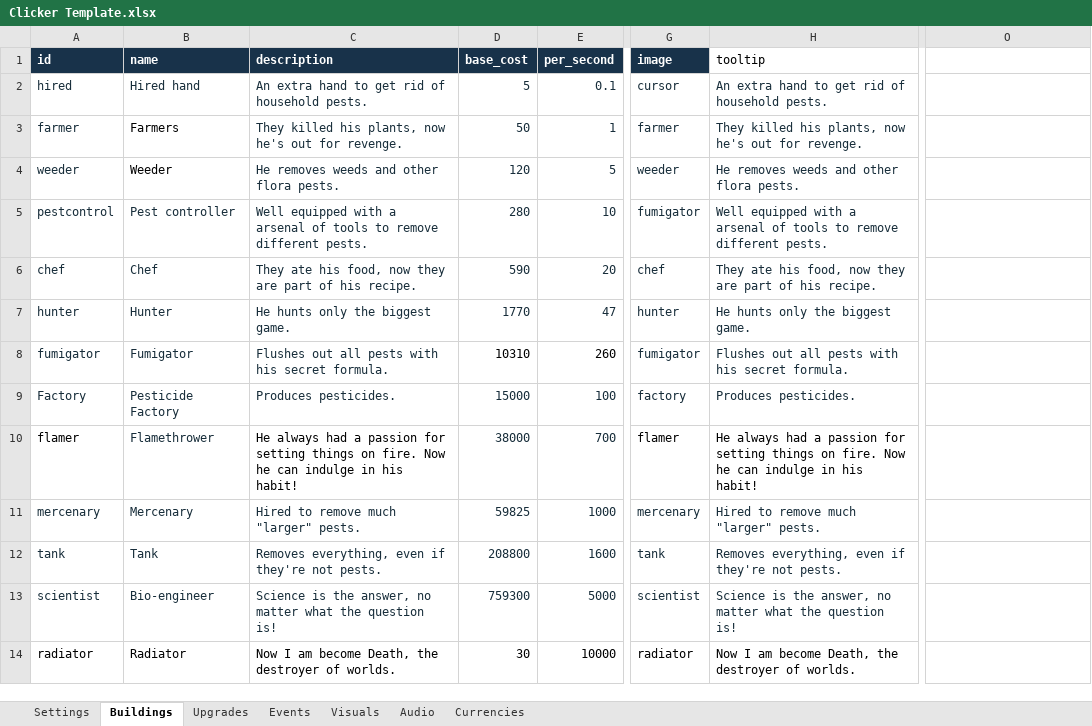
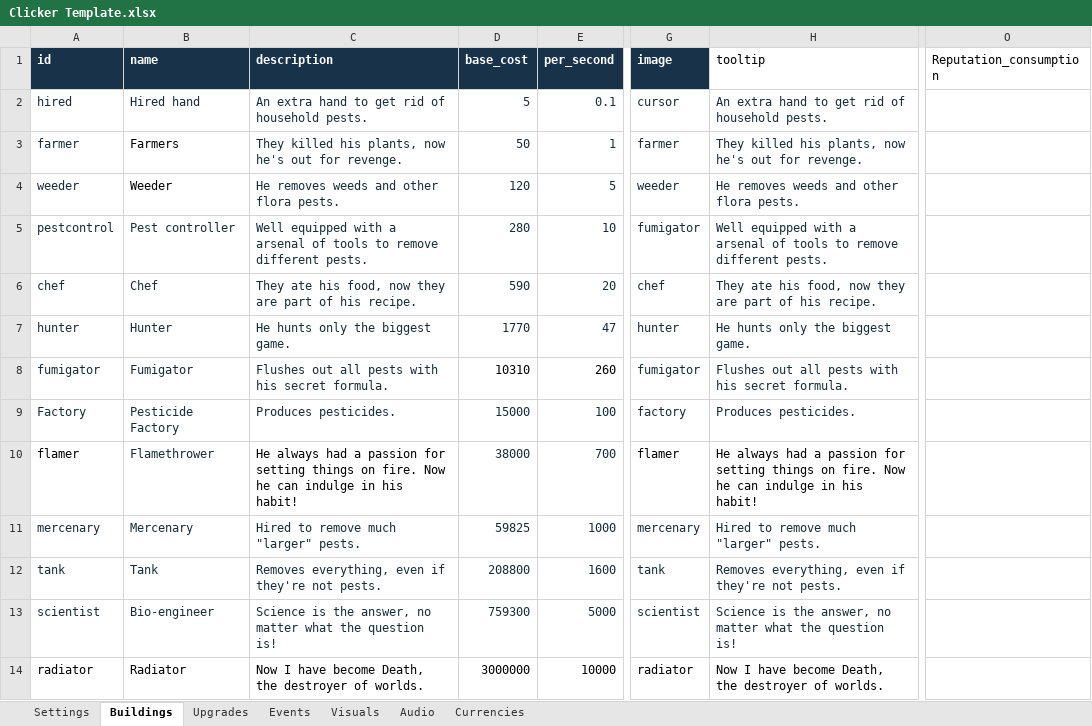
Before and after one commit to AmberTimber/COMP-2165-project-3, an Excel workbook: Pest control empire/Student Content/Clicker Template.xlsx, sheet Buildings, drawn as a sheet; only a part is shown, gaps mark what is left out; values as stored, in another font and other column widths than the file's, no borders; the diff names each change by its address in the sheet, - before the commit and + after, or states it on an @@ line.

```diff
--- a/Pest control empire/Student Content/Clicker Template.xlsx (sheet Buildings)
+++ b/Pest control empire/Student Content/Clicker Template.xlsx (sheet Buildings)
-O1: (empty)
+O1: Reputation_consumption
-C14 (description): Now I am become Death,…
+C14 (description): Now I have become Death,…
-D14 (base_cost): 30
+D14 (base_cost): 3000000
-H14 (tooltip): Now I am become Death,…
+H14 (tooltip): Now I have become Death,…
```
Also changed, not shown: sheet Visuals, sheet Events, sheet Settings, sheet Currencies, 52 other files.
